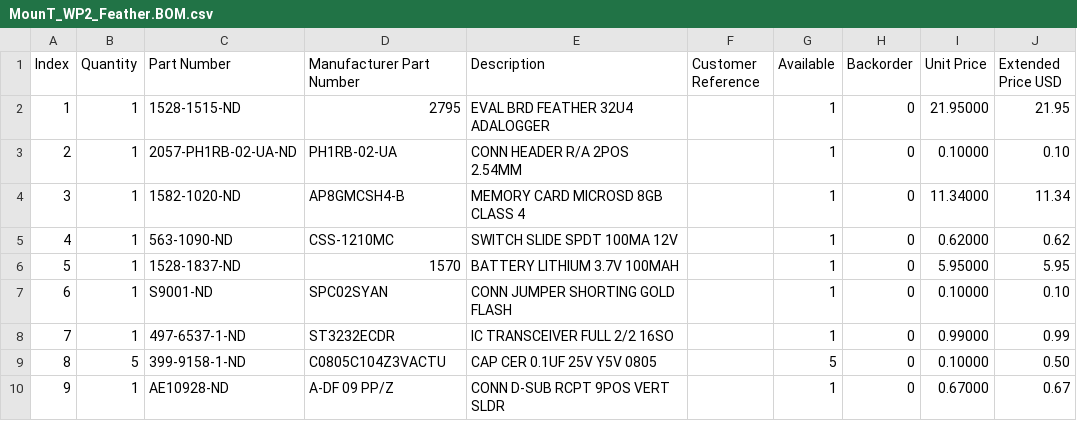
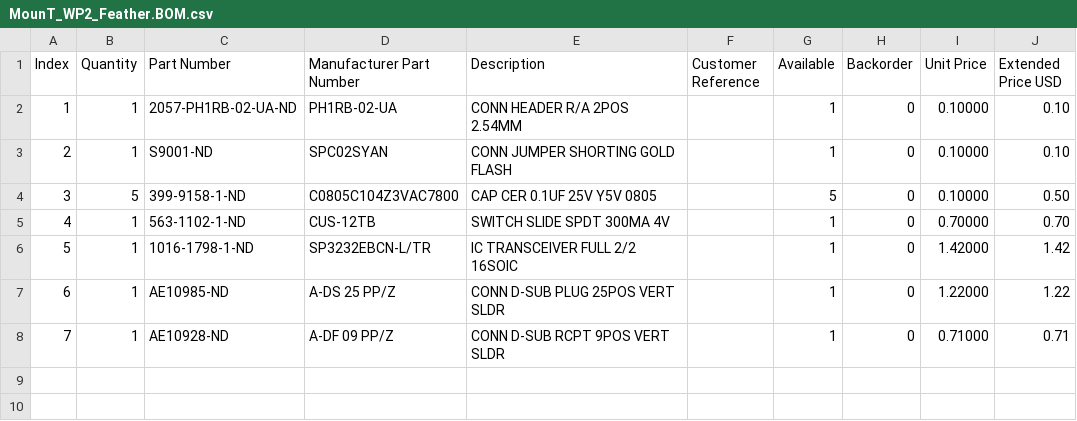
Before and after one commit to bkw777/MounT, a CSV file: MounT_WP2_Feather.BOM.csv, drawn as a sheet; removed rows and columns are numbered as before the commit, all else as after; the diff names each change by its address in the sheet, - before the commit and + after, or states it on an @@ line.

```diff
--- a/MounT_WP2_Feather.BOM.csv
+++ b/MounT_WP2_Feather.BOM.csv
-row 2: 1 | 1 | 1528-1515-ND | 2795 | EVAL BRD FEATHER 32U4 ADALOGGER |  | 1 | 0 | 21.95000 | 21.95
@@ column A (Index) renumbered from row 2 down @@
-row 4: 3 | 1 | 1582-1020-ND | AP8GMCSH4-B | MEMORY CARD MICROSD 8GB CLASS 4 |  | 1 | 0 | 11.34000 | 11.34
-row 5: 4 | 1 | 563-1090-ND | CSS-1210MC | SWITCH SLIDE SPDT 100MA 12V |  | 1 | 0 | 0.62000 | 0.62
-row 6: 5 | 1 | 1528-1837-ND | 1570 | BATTERY LITHIUM 3.7V 100MAH |  | 1 | 0 | 5.95000 | 5.95
-row 8: 7 | 1 | 497-6537-1-ND | ST3232ECDR | IC TRANSCEIVER FULL 2/2 16SO |  | 1 | 0 | 0.99000 | 0.99
-D4 (Manufacturer Part Number): C0805C104Z3VACTU
+D4 (Manufacturer Part Number): C0805C104Z3VAC7800
+row 5: 4 | 1 | 563-1102-1-ND | CUS-12TB | SWITCH SLIDE SPDT 300MA 4V |  | 1 | 0 | 0.70000 | 0.70
+row 6: 5 | 1 | 1016-1798-1-ND | SP3232EBCN-L/TR | IC TRANSCEIVER FULL 2/2 16SOIC |  | 1 | 0 | 1.42000 | 1.42
+row 7: 6 | 1 | AE10985-ND | A-DS 25 PP/Z | CONN D-SUB PLUG 25POS VERT SLDR |  | 1 | 0 | 1.22000 | 1.22
-I8 (Unit Price): 0.67000
+I8 (Unit Price): 0.71000
-J8 (Extended Price USD): 0.67
+J8 (Extended Price USD): 0.71
```
Also changed, not shown: MounT_K85_Feather.BOM.csv, MounT_K85_Teensy.BOM.csv, 30 other files.
